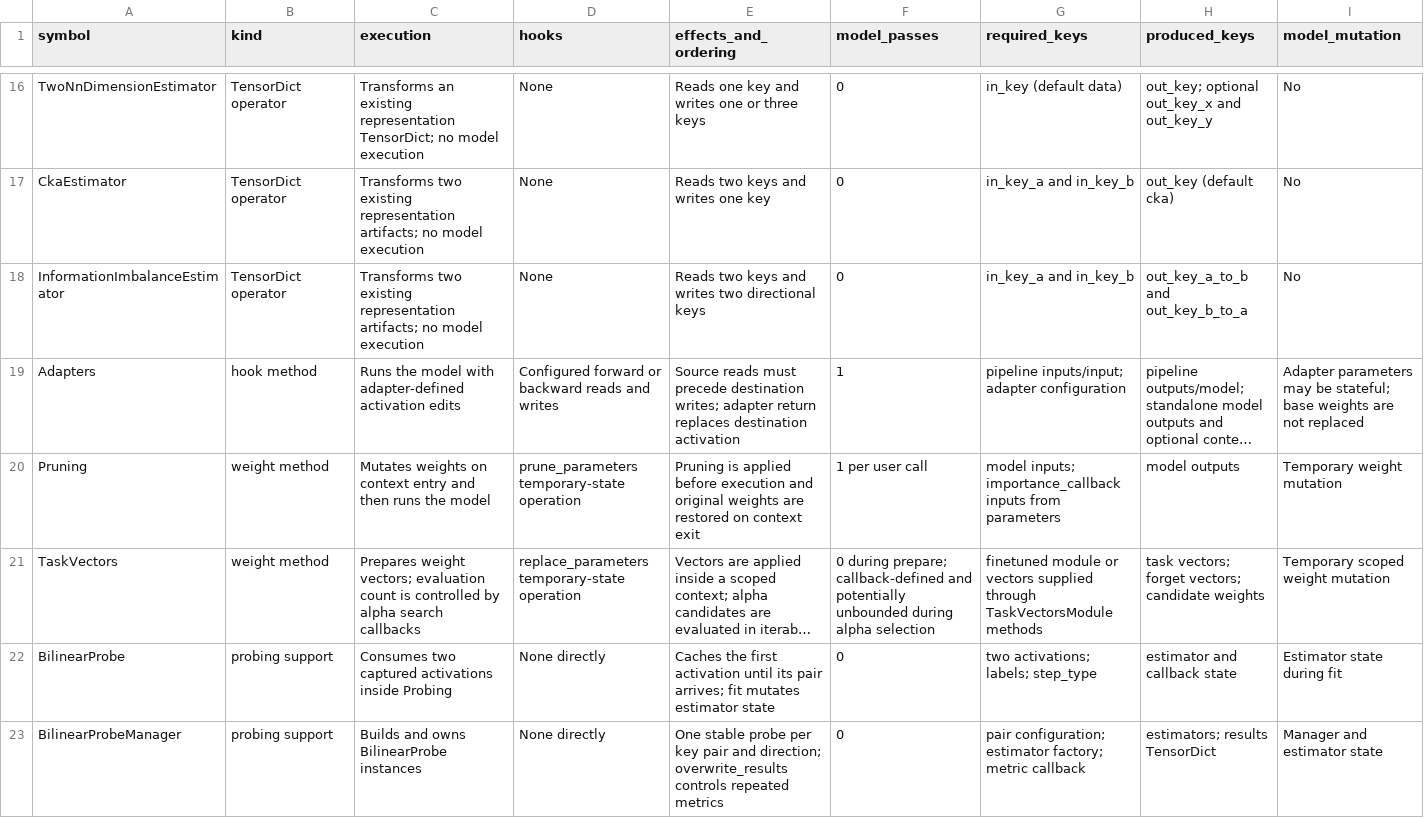
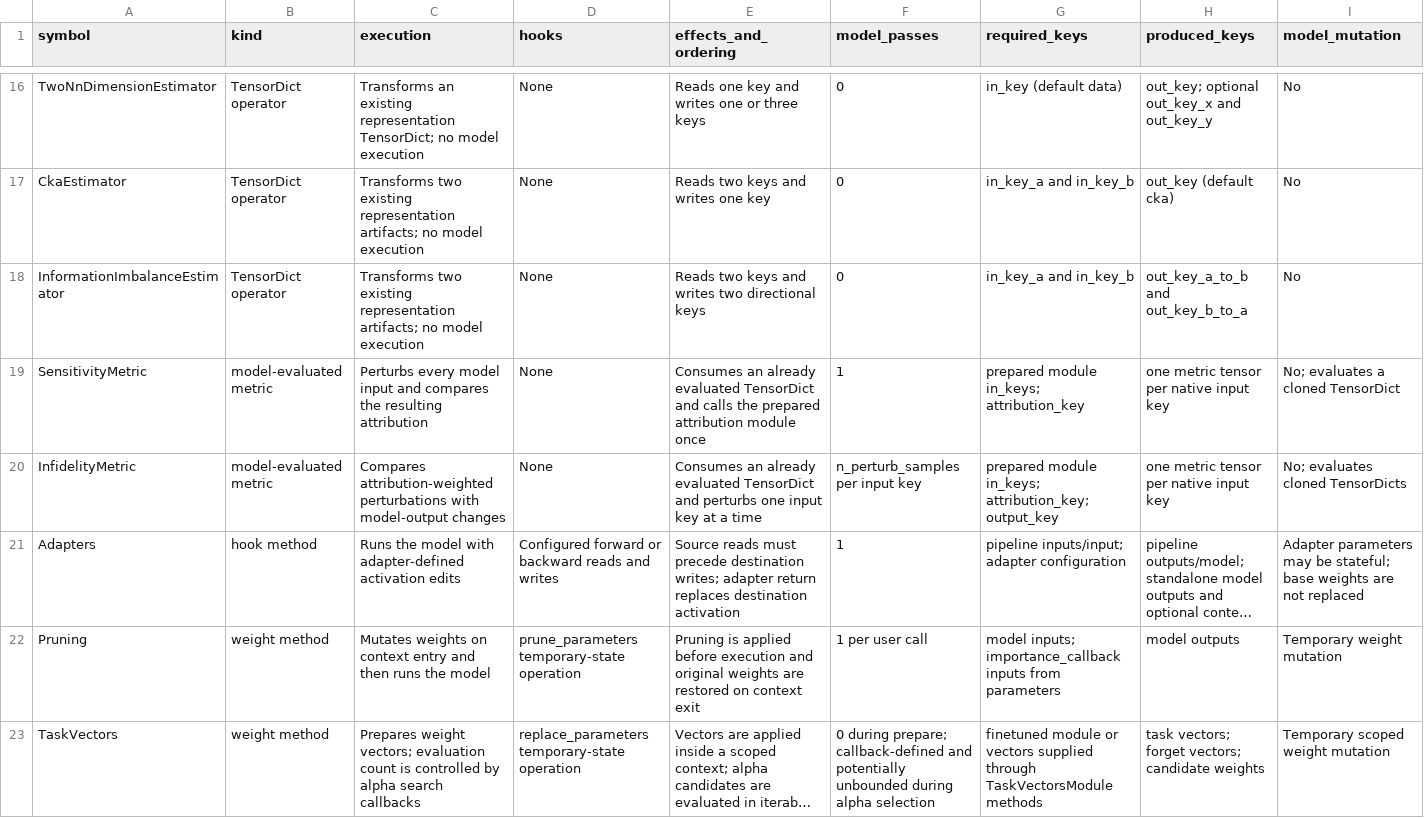
Before and after one commit to Xmaster6y/tdhook, a CSV file: docs/source/_static/composition-capabilities.csv, drawn as a sheet; only a part is shown, gaps mark what is left out; the shorter side is filled out with more unchanged rows; long unchanged cells end in …; rows hold the shown columns only; the diff names each change by its address in the sheet, - before the commit and + after, or states it on an @@ line.

Commit message:
Normalize TensorDict operator contracts

```diff
--- a/docs/source/_static/composition-capabilities.csv
+++ b/docs/source/_static/composition-capabilities.csv
+row 19: SensitivityMetric | model-evaluated metric | Perturbs every model input and compares the resulting attribution | None | Consumes an already evaluated TensorDict and calls the prepared attribution module once | 1 | prepared module in_keys; attribution_key | one metric tensor per native input key | No; evaluates a cloned TensorDict
+row 20: InfidelityMetric | model-evaluated metric | Compares attribution-weighted perturbations with model-output changes | None | Consumes an already evaluated TensorDict and perturbs one input key at a time | n_perturb_samples per input key | prepared module in_keys; attribution_key; output_key | one metric tensor per native input key | No; evaluates cloned TensorDicts
```
Also changed, not shown: 14 other files.
